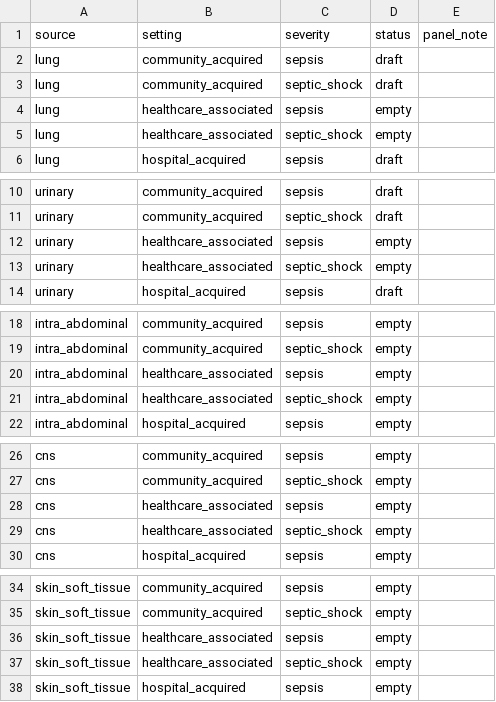
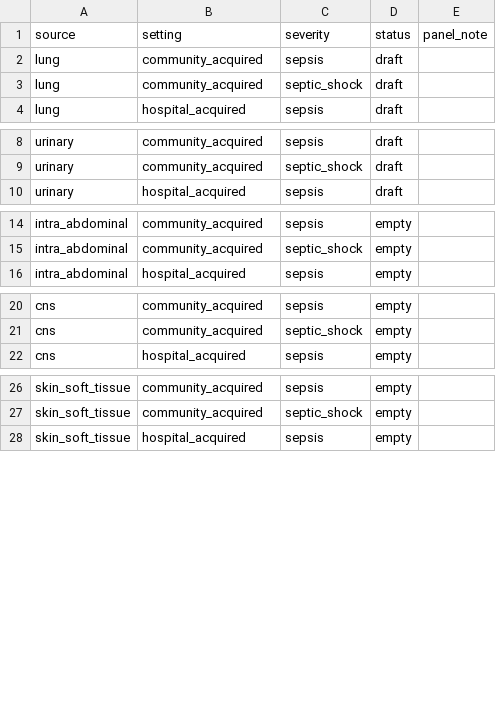
Before and after one commit to solankeomprakash7-hash/medwise_v2, a CSV file: knowledge/coverage.csv, drawn as a sheet; only a part is shown, gaps mark what is left out; the diff covers the shown part only; the diff names each change by its address in the sheet, - before the commit and + after, or states it on an @@ line.

```diff
--- a/knowledge/coverage.csv
+++ b/knowledge/coverage.csv
-row 4: lung | healthcare_associated | sepsis | empty
-row 5: lung | healthcare_associated | septic_shock | empty
-row 12: urinary | healthcare_associated | sepsis | empty
-row 13: urinary | healthcare_associated | septic_shock | empty
-row 20: intra_abdominal | healthcare_associated | sepsis | empty
-row 21: intra_abdominal | healthcare_associated | septic_shock | empty
-row 28: cns | healthcare_associated | sepsis | empty
-row 29: cns | healthcare_associated | septic_shock | empty
-row 36: skin_soft_tissue | healthcare_associated | sepsis | empty
-row 37: skin_soft_tissue | healthcare_associated | septic_shock | empty
```
Also changed, not shown: 6 removed rows elsewhere in this file, knowledge/golden_tests.csv, knowledge/vocabulary.csv, 13 other files.
